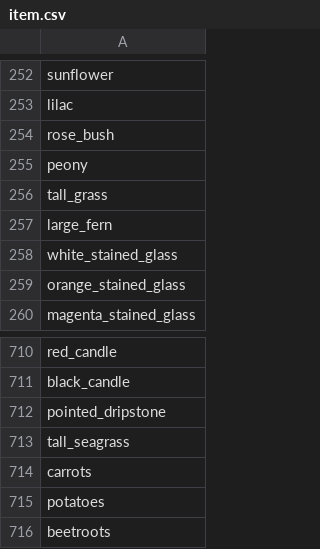
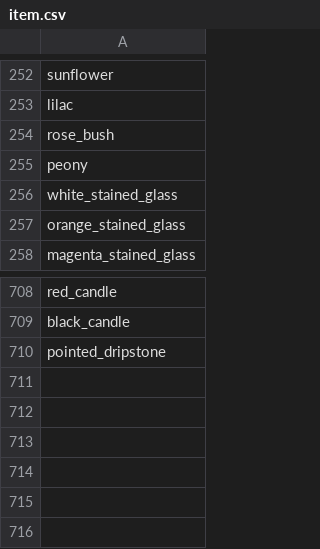
Before and after one commit to Swung0x48/Bingo, a CSV file: src/main/resources/item.csv, drawn as a sheet; only a part is shown, gaps mark what is left out; the diff names each change by its address in the sheet, - before the commit and + after, or states it on an @@ line.

Commit message:
fix: remove some blocks with no item forms

```diff
--- a/src/main/resources/item.csv
+++ b/src/main/resources/item.csv
-row 256: tall_grass
-row 257: large_fern
-row 713: tall_seagrass
-row 714: carrots
-row 715: potatoes
-row 716: beetroots
```
